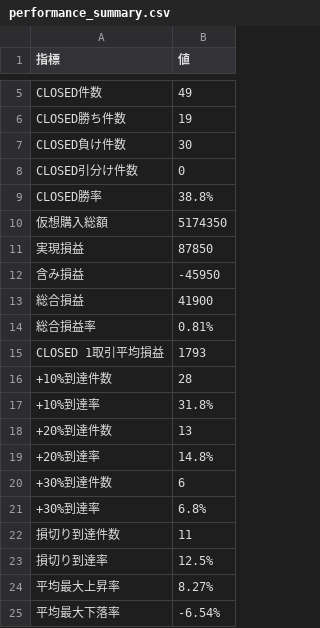
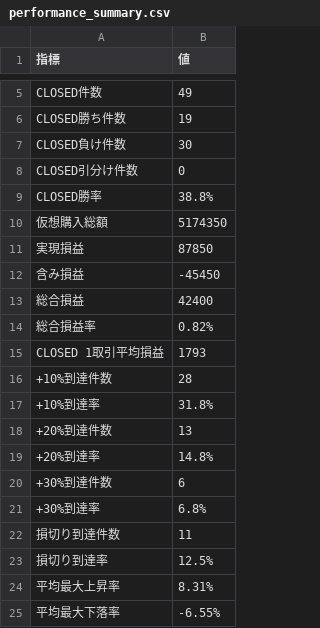
Before and after one commit to rikubell0954-del/stock-monito, a CSV file: results/performance_summary.csv, drawn as a sheet; only a part is shown, gaps mark what is left out.

```diff
--- a/results/performance_summary.csv
+++ b/results/performance_summary.csv
@@ -11,5 +11,5 @@ CLOSED勝率,38.8%
 実現損益,87850
-含み損益,-45950
-総合損益,41900
-総合損益率,0.81%
+含み損益,-45450
+総合損益,42400
+総合損益率,0.82%
 CLOSED 1取引平均損益,1793
@@ -23,3 +23,3 @@ CLOSED 1取引平均損益,1793
 損切り到達率,12.5%
-平均最大上昇率,8.27%
-平均最大下落率,-6.54%
+平均最大上昇率,8.31%
+平均最大下落率,-6.55%
```
Also changed, not shown: results/market_regime.csv, results/market_regime_history.csv, 9 other files.
